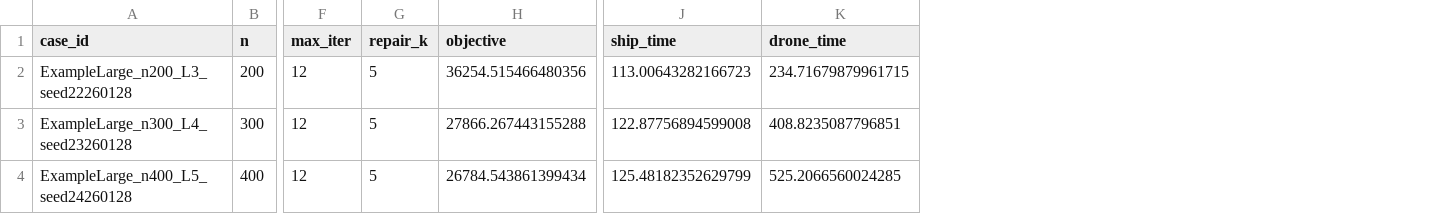
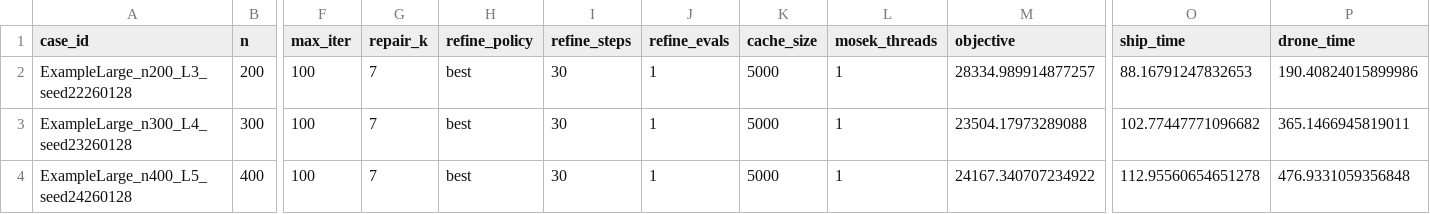
Before and after one commit to chen04112/EjorPaper5, a CSV file: large_diagnostics/results/large_diagnostic_summary.csv, drawn as a sheet; only a part is shown, gaps mark what is left out; addresses are those after the commit; the diff names each change by its address in the sheet, - before the commit and + after, or states it on an @@ line.

Commit message:
Update large diagnostics and reproducibility docs

```diff
--- a/large_diagnostics/results/large_diagnostic_summary.csv
+++ b/large_diagnostics/results/large_diagnostic_summary.csv
+column H (refine_policy), rows 2-4: all best
+column I (refine_steps), rows 2-4: all 30
+column J (refine_evals), rows 2-4: all 1
+column K (cache_size), rows 2-4: all 5000
+column L (mosek_threads), rows 2-4: all 1
-F2:F4 (max_iter): 12
+F2:F4 (max_iter): 100
-G2:G4 (repair_k): 5
+G2:G4 (repair_k): 7
-M2 (objective): 36254.515466480356
+M2 (objective): 28334.989914877257
-O2 (ship_time): 113.00643282166723
+O2 (ship_time): 88.16791247832653
-P2 (drone_time): 234.71679879961715
+P2 (drone_time): 190.40824015899986
-M3 (objective): 27866.267443155288
+M3 (objective): 23504.17973289088
-O3 (ship_time): 122.87756894599008
+O3 (ship_time): 102.77447771096682
-P3 (drone_time): 408.8235087796851
+P3 (drone_time): 365.1466945819011
-M4 (objective): 26784.543861399434
+M4 (objective): 24167.340707234922
-O4 (ship_time): 125.48182352629799
+O4 (ship_time): 112.95560654651278
-P4 (drone_time): 525.2066560024285
+P4 (drone_time): 476.9331059356848
```
Also changed, not shown: 32 other files.
